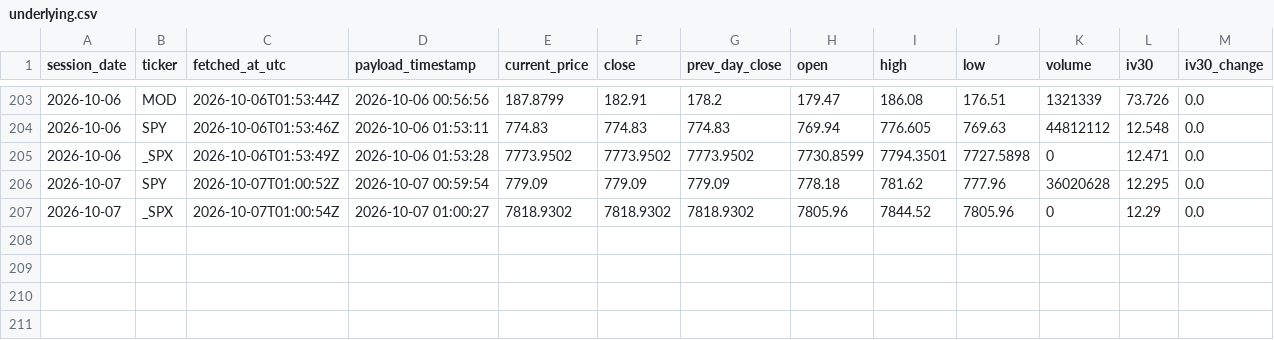
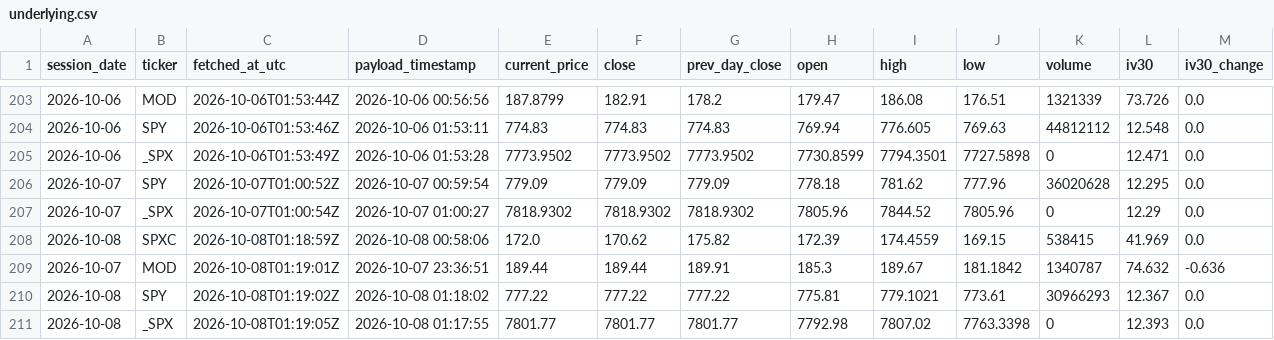
Before and after one commit to nattobbm/options-snapshot, a CSV file: data/underlying.csv, drawn as a sheet; only a part is shown, gaps mark what is left out; rows hold the shown columns only; the diff names each change by its address in the sheet, - before the commit and + after, or states it on an @@ line.

```diff
--- a/data/underlying.csv
+++ b/data/underlying.csv
+row 208: 2026-10-08 | SPXC | 2026-10-08T01:18:59Z | 2026-10-08 00:58:06 | 172.0 | 170.62 | 175.82 | 172.39 | 174.4559 | 169.15 | 538415 | 41.969 | 0.0
+row 209: 2026-10-07 | MOD | 2026-10-08T01:19:01Z | 2026-10-07 23:36:51 | 189.44 | 189.44 | 189.91 | 185.3 | 189.67 | 181.1842 | 1340787 | 74.632 | -0.636
+row 210: 2026-10-08 | SPY | 2026-10-08T01:19:02Z | 2026-10-08 01:18:02 | 777.22 | 777.22 | 777.22 | 775.81 | 779.1021 | 773.61 | 30966293 | 12.367 | 0.0
+row 211: 2026-10-08 | _SPX | 2026-10-08T01:19:05Z | 2026-10-08 01:17:55 | 7801.77 | 7801.77 | 7801.77 | 7792.98 | 7807.02 | 7763.3398 | 0 | 12.393 | 0.0
```
Also changed, not shown: 4 other files.
